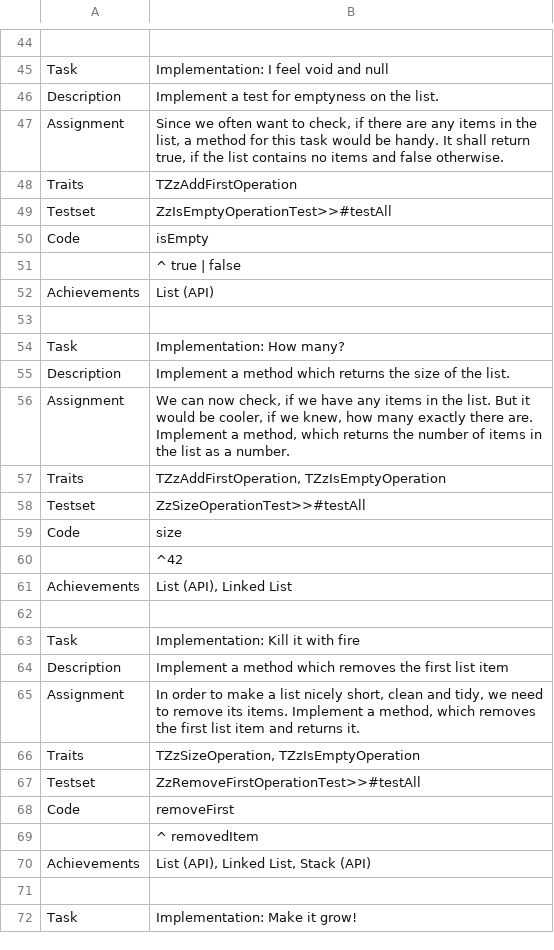
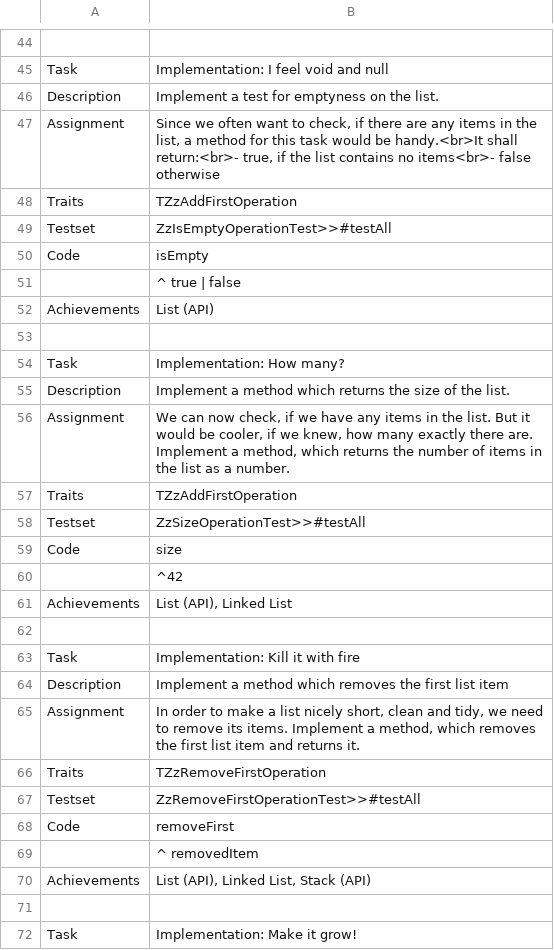
Before and after one commit to leoschweizer/LizViz, a TSV file: dependencies/units/intro.tsv, drawn as a sheet; only a part is shown, gaps mark what is left out; the diff covers the shown part only.

```diff
--- a/dependencies/units/intro.tsv
+++ b/dependencies/units/intro.tsv
@@ -46,3 +46,3 @@ Task	Implementation: I feel void and null
 Description	Implement a test for emptyness on the list.
-Assignment	Since we often want to check, if there are any items in the list, a method for this task would be handy. It shall return true, if the list contains no items and false otherwise.
+Assignment	Since we often want to check, if there are any items in the list, a method for this task would be handy.<br>It shall return:<br>- true, if the list contains no items<br>- false otherwise
 Traits	TZzAddFirstOperation
@@ -56,3 +56,3 @@ Description	Implement a method which returns the size of the list.
 Assignment	We can now check, if we have any items in the list. But it would be cooler, if we knew, how many exactly there are. Implement a method, which returns the number of items in the list as a number.
-Traits	TZzAddFirstOperation, TZzIsEmptyOperation
+Traits	TZzAddFirstOperation
 Testset	ZzSizeOperationTest>>#testAll
@@ -65,3 +65,3 @@ Description	Implement a method which removes the first list item
 Assignment	In order to make a list nicely short, clean and tidy, we need to remove its items. Implement a method, which removes the first list item and returns it.
-Traits	TZzSizeOperation, TZzIsEmptyOperation
+Traits	TZzRemoveFirstOperation
 Testset	ZzRemoveFirstOperationTest>>#testAll
```
Also changed, not shown: 9 edited cells elsewhere in this file.
